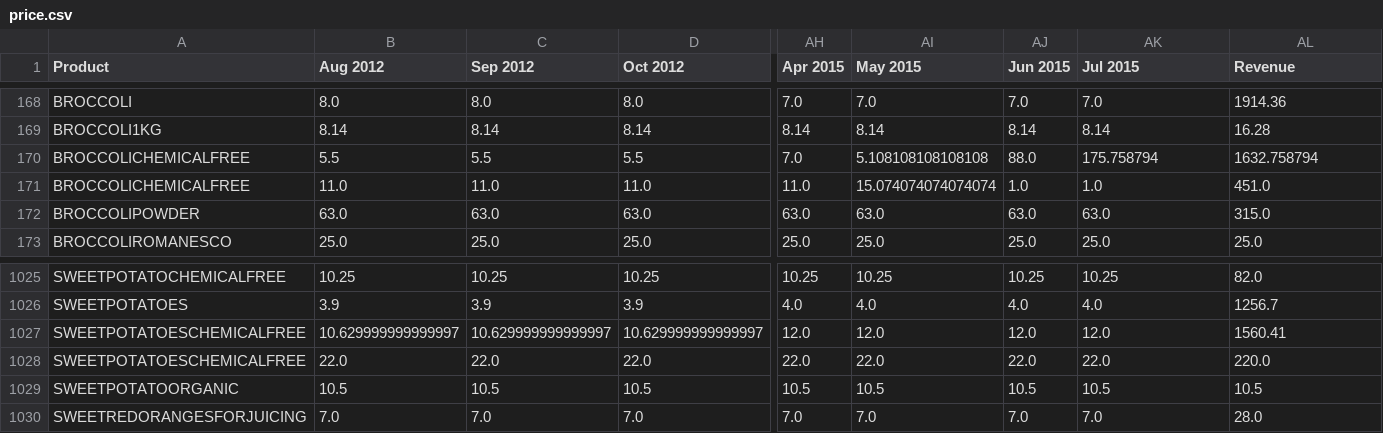
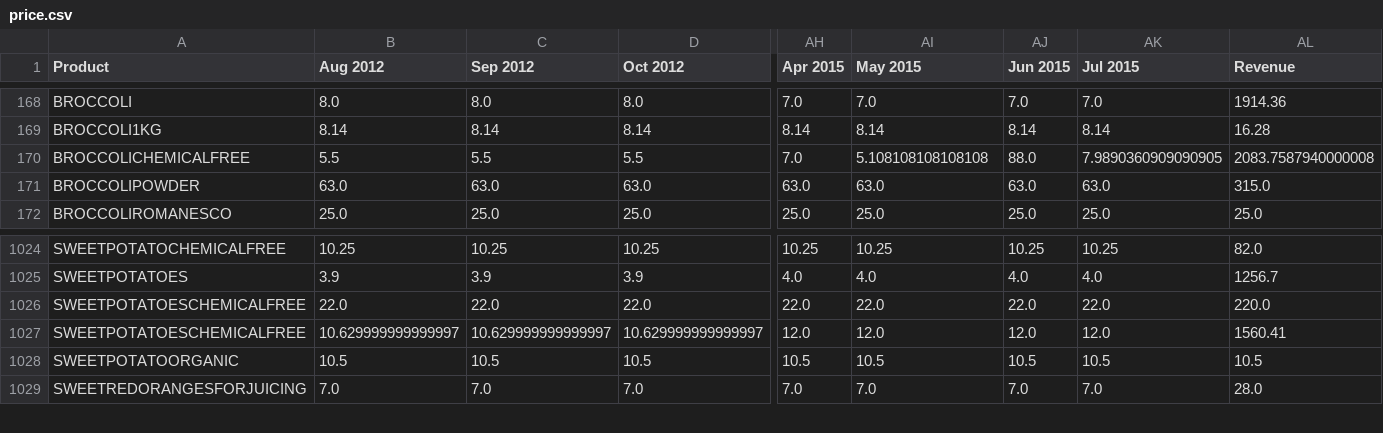
Before and after one commit to abakir/NGS, a CSV file: 6_demand_forecast_vend/price.csv, drawn as a sheet; only a part is shown, gaps mark what is left out; removed rows and columns are numbered as before the commit, all else as after; rows hold the shown columns only; the diff names each change by its address in the sheet, - before the commit and + after, or states it on an @@ line.

Commit message:
vend

```diff
--- a/6_demand_forecast_vend/price.csv
+++ b/6_demand_forecast_vend/price.csv
-AK170 (Jul 2015): 175.758794
+AK170 (Jul 2015): 7.9890360909090905
-AL170 (Revenue): 1632.758794
+AL170 (Revenue): 2083.7587940000008
-row 171: BROCCOLICHEMICALFREE | 11.0 | 11.0 | 11.0 | 11.0 | 15.074074074074074 | 1.0 | 1.0 | 451.0
@@ row 1028 moved to row 1026: SWEETPOTATOESCHEMICALFREE @@
```
Also changed, not shown: 6_demand_forecast_vend/imp_itemcount.csv, 6_demand_forecast_vend/imp_price.csv, 11 other files.
